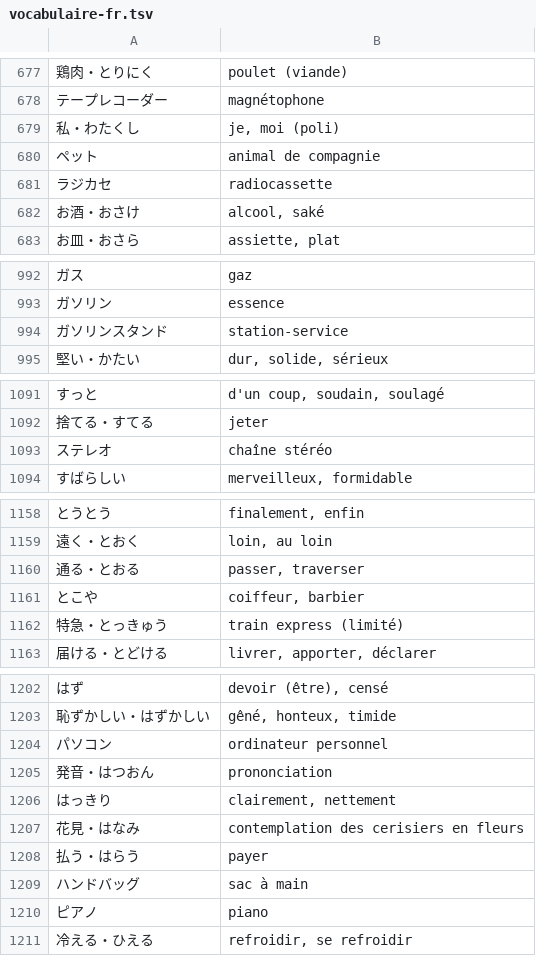
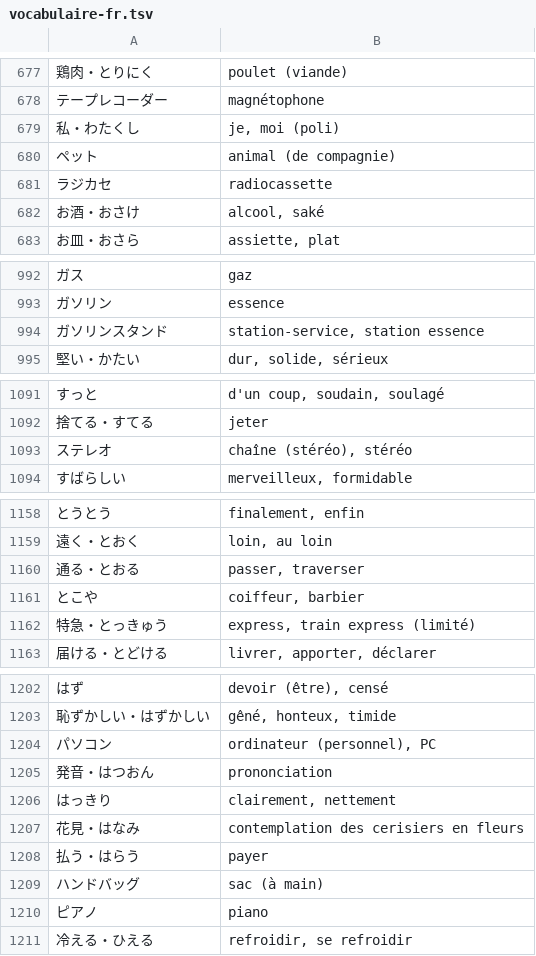
Before and after one commit to Remi-Olivieri/Abyss, a TSV file: matiere/vocabulaire-fr.tsv, drawn as a sheet; only a part is shown, gaps mark what is left out; the diff covers the shown part only.

```diff
--- a/matiere/vocabulaire-fr.tsv
+++ b/matiere/vocabulaire-fr.tsv
@@ -679,3 +679,3 @@
 私・わたくし	je, moi (poli)
-ペット	animal de compagnie
+ペット	animal (de compagnie)
 ラジカセ	radiocassette
@@ -993,3 +993,3 @@
 ガソリン	essence
-ガソリンスタンド	station-service
+ガソリンスタンド	station-service, station essence
 堅い・かたい	dur, solide, sérieux
@@ -1092,3 +1092,3 @@
 捨てる・すてる	jeter
-ステレオ	chaîne stéréo
+ステレオ	chaîne (stéréo), stéréo
 すばらしい	merveilleux, formidable
@@ -1161,3 +1161,3 @@
 とこや	coiffeur, barbier
-特急・とっきゅう	train express (limité)
+特急・とっきゅう	express, train express (limité)
 届ける・とどける	livrer, apporter, déclarer
@@ -1203,3 +1203,3 @@
 恥ずかしい・はずかしい	gêné, honteux, timide
-パソコン	ordinateur personnel
+パソコン	ordinateur (personnel), PC
 発音・はつおん	prononciation
@@ -1208,3 +1208,3 @@
 払う・はらう	payer
-ハンドバッグ	sac à main
+ハンドバッグ	sac (à main)
 ピアノ	piano
```
Also changed, not shown: 8 edited cells elsewhere in this file, 25 other files.
